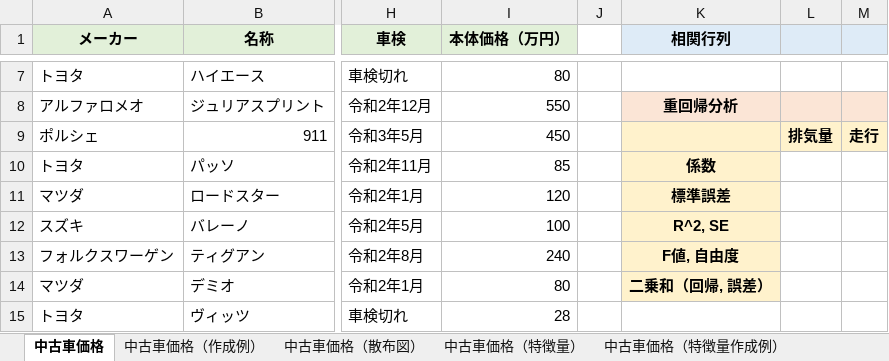
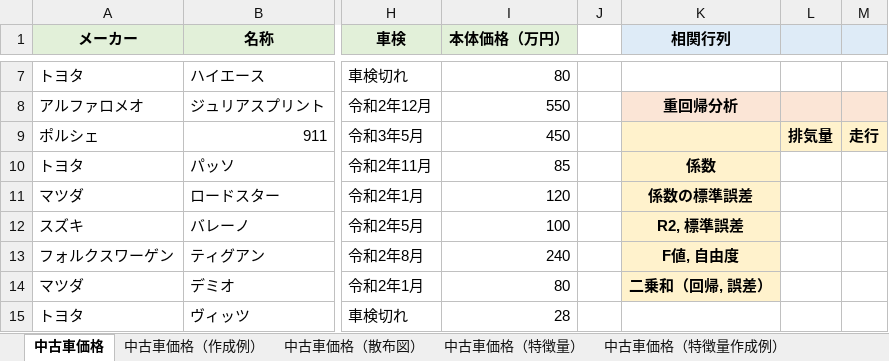
Before and after one commit to Gessys/data_analysis, an Excel workbook: 15a.xlsx, sheet 中古車価格, drawn as a sheet; only a part is shown, gaps mark what is left out; values as stored, in another font and other column widths than the file's, no borders; the diff names each change by its address in the sheet, - before the commit and + after, or states it on an @@ line.

```diff
--- a/15a.xlsx (sheet 中古車価格)
+++ b/15a.xlsx (sheet 中古車価格)
-K11 (相関行列): 標準誤差
+K11 (相関行列): 係数の標準誤差
-K12 (相関行列): R^2, SE
+K12 (相関行列): R2, 標準誤差
```
Also changed, not shown: sheet 中古車価格（特徴量）, sheet 参考（外れ値の除外）, sheet 中古車価格（作成例）, sheet 中古車価格（特徴量作成例）, sheet 中古車価格（ダミー変数）, sheet 参考（標準化）.
